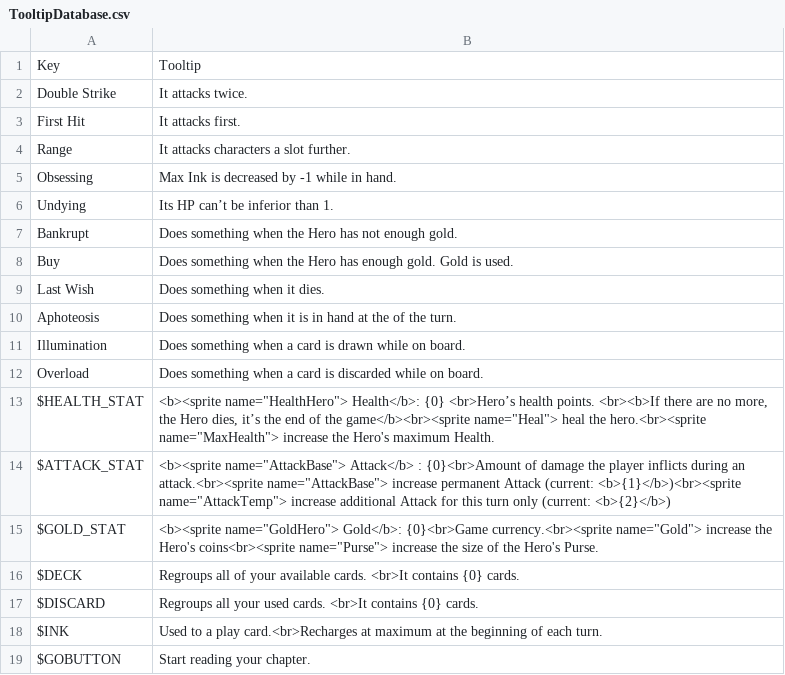
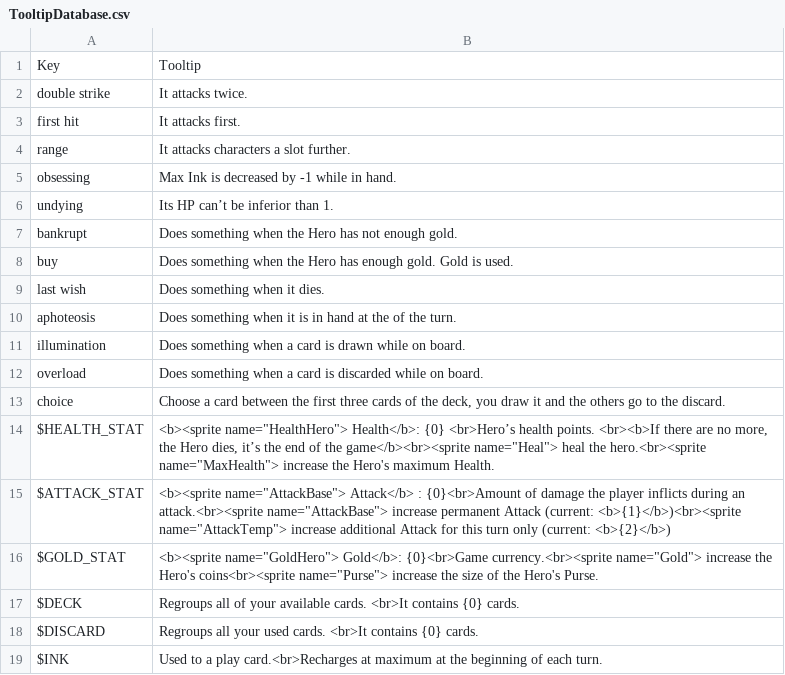
Before and after one commit to thomasdepraz/TaleTellerRepo, a CSV file: TaleTeller Prototypes/Assets/Localization/Files/TooltipDatabase.csv, drawn as a sheet; only a part is shown; the shorter side is filled out with more unchanged rows.

```diff
--- a/TaleTeller Prototypes/Assets/Localization/Files/TooltipDatabase.csv
+++ b/TaleTeller Prototypes/Assets/Localization/Files/TooltipDatabase.csv
@@ -1,13 +1,14 @@
 Key	Tooltip
-Double Strike	It attacks twice.
-First Hit	It attacks first.
-Range	It attacks characters a slot further.
-Obsessing	Max Ink is decreased by -1 while in hand.
-Undying	Its HP can’t be inferior than 1.
-Bankrupt	Does something when the Hero has not enough gold.
-Buy	Does something when the Hero has enough gold. Gold is used.
-Last Wish	Does something when it dies.
-Aphoteosis	Does something when it is in hand at the of the turn.
-Illumination	Does something when a card is drawn while on board.
-Overload	Does something when a card is discarded while on board.
+double strike	It attacks twice.
+first hit	It attacks first.
+range	It attacks characters a slot further.
+obsessing	Max Ink is decreased by -1 while in hand.
+undying	Its HP can’t be inferior than 1.
+bankrupt	Does something when the Hero has not enough gold.
+buy	Does something when the Hero has enough gold. Gold is used.
+last wish	Does something when it dies.
+aphoteosis	Does something when it is in hand at the of the turn.
+illumination	Does something when a card is drawn while on board.
+overload	Does something when a card is discarded while on board.
+choice	Choose a card between the first three cards of the deck, you draw it and the others go to the discard.
 $HEALTH_STAT	<b><sprite name="HealthHero"> Health</b>: {0}  <br>Hero’s health points.  <br><b>If there are no more, the Hero dies, it’s the end of the game</b><br><sprite name="Heal"> heal the hero.<br><sprite name="MaxHealth"> increase the Hero's maximum Health.
```
Also changed, not shown: TaleTeller Prototypes/Assets/Localization/Files/TextsTutorialDatabase.csv, 8 other files.
